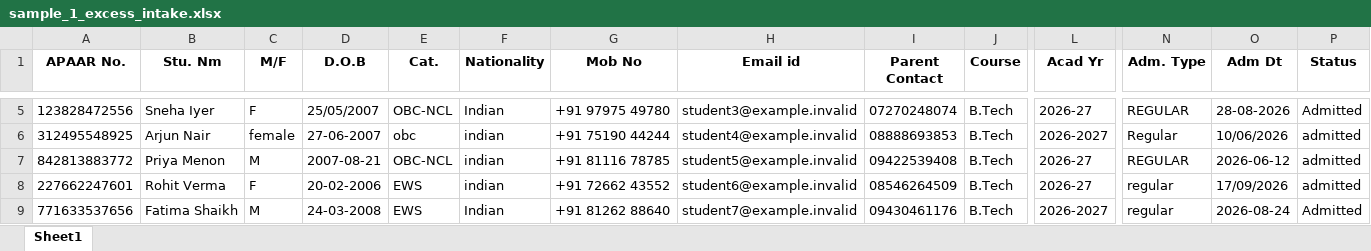
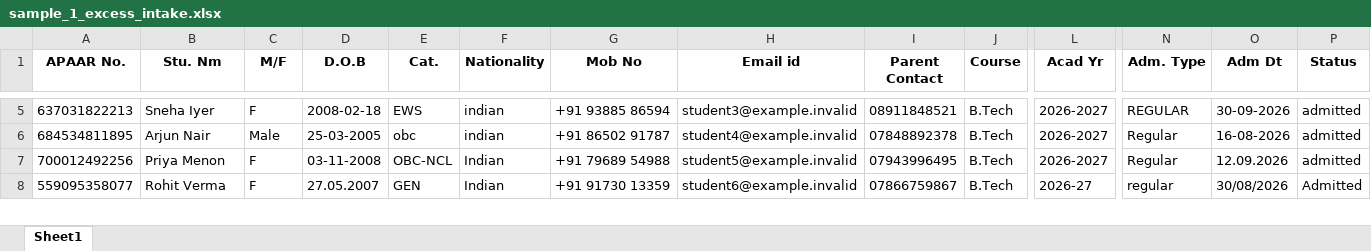
Before and after one commit to Archee-Khandelwal/apaar-platform, an Excel workbook: samples/sample_1_excess_intake.xlsx, sheet Sheet1, drawn as a sheet; only a part is shown, gaps mark what is left out; values as stored, in another font and other column widths than the file's, no borders; removed rows and columns are numbered as before the commit, all else as after; rows hold the shown columns only; the diff covers the shown part only; the diff names each change by its address in the sheet, - before the commit and + after, or states it on an @@ line.

```diff
--- a/samples/sample_1_excess_intake.xlsx (sheet Sheet1)
+++ b/samples/sample_1_excess_intake.xlsx (sheet Sheet1)
-A5 (APAAR No.): 123828472556
+A5 (APAAR No.): 637031822213
-D5 (D.O.B): 25/05/2007
+D5 (D.O.B): 2008-02-18
-E5 (Cat.): OBC-NCL
+E5 (Cat.): EWS
-F5 (Nationality): Indian
+F5 (Nationality): indian
-G5 (Mob No): +91 97975 49780
+G5 (Mob No): +91 93885 86594
-I5 (Parent Contact): 07270248074
+I5 (Parent Contact): 08911848521
-L5 (Acad Yr): 2026-27
+L5 (Acad Yr): 2026-2027
-O5 (Adm Dt): 28-08-2026
+O5 (Adm Dt): 30-09-2026
-P5 (Status): Admitted
+P5 (Status): admitted
-A6 (APAAR No.): 312495548925
+A6 (APAAR No.): 684534811895
-C6 (M/F): female
+C6 (M/F): Male
-D6 (D.O.B): 27-06-2007
+D6 (D.O.B): 25-03-2005
-G6 (Mob No): +91 75190 44244
+G6 (Mob No): +91 86502 91787
-I6 (Parent Contact): 08888693853
+I6 (Parent Contact): 07848892378
-O6 (Adm Dt): 10/06/2026
+O6 (Adm Dt): 16-08-2026
-A7 (APAAR No.): 842813883772
+A7 (APAAR No.): 700012492256
-C7 (M/F): M
+C7 (M/F): F
-D7 (D.O.B): 2007-08-21
+D7 (D.O.B): 03-11-2008
-F7:F8 (Nationality): indian
+F7:F8 (Nationality): Indian
-G7 (Mob No): +91 81116 78785
+G7 (Mob No): +91 79689 54988
-I7 (Parent Contact): 09422539408
+I7 (Parent Contact): 07943996495
-L7 (Acad Yr): 2026-27
+L7 (Acad Yr): 2026-2027
-N7 (Adm. Type): REGULAR
+N7 (Adm. Type): Regular
-O7 (Adm Dt): 2026-06-12
+O7 (Adm Dt): 12.09.2026
-A8 (APAAR No.): 227662247601
+A8 (APAAR No.): 559095358077
-D8 (D.O.B): 20-02-2006
+D8 (D.O.B): 27.05.2007
-E8 (Cat.): EWS
+E8 (Cat.): GEN
-G8 (Mob No): +91 72662 43552
+G8 (Mob No): +91 91730 13359
-I8 (Parent Contact): 08546264509
+I8 (Parent Contact): 07866759867
-O8 (Adm Dt): 17/09/2026
+O8 (Adm Dt): 30/08/2026
-P8 (Status): admitted
+P8 (Status): Admitted
-row 9: 771633537656 | Fatima Shaikh | M | 24-03-2008 | EWS | Indian | +91 81262 88640 | student7@example.invalid | 09430461176 | B.Tech | 2026-2027 | regular | 2026-08-24 | Admitted
```
Also changed, not shown: 10 added rows, 9 removed rows and 486 edited cells elsewhere in this sheet, samples/sample_2_dirty_errors.xlsx, 10 other files.
